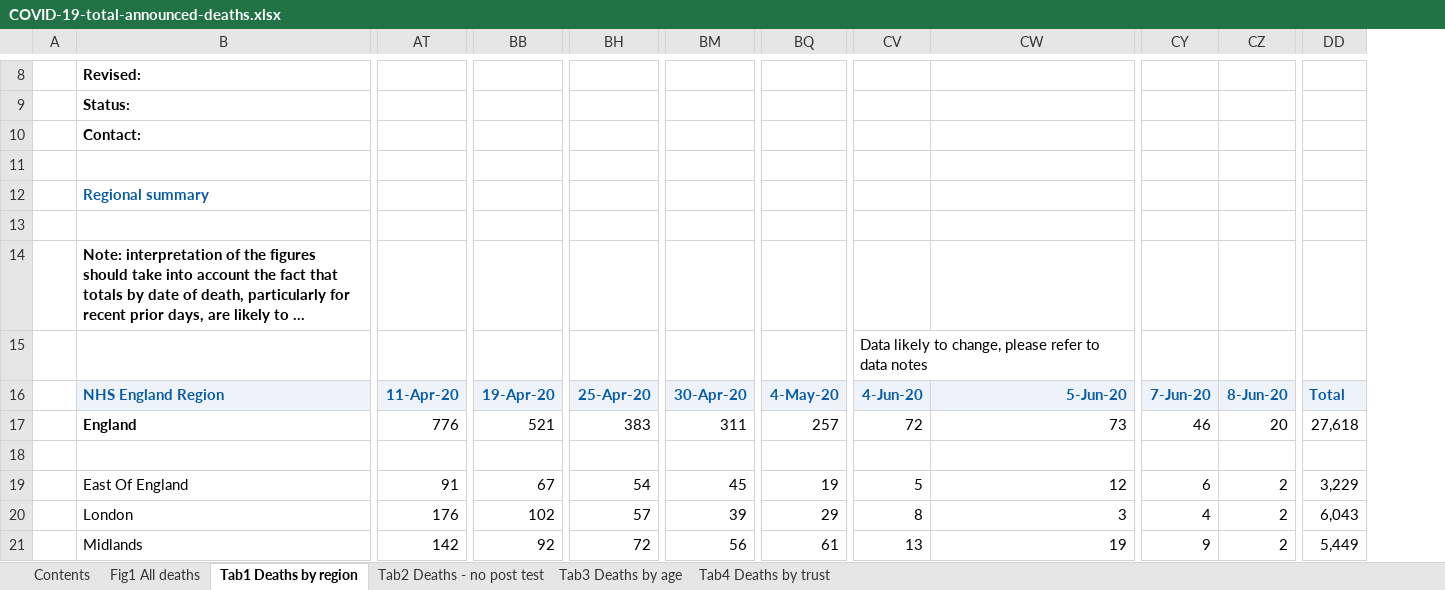
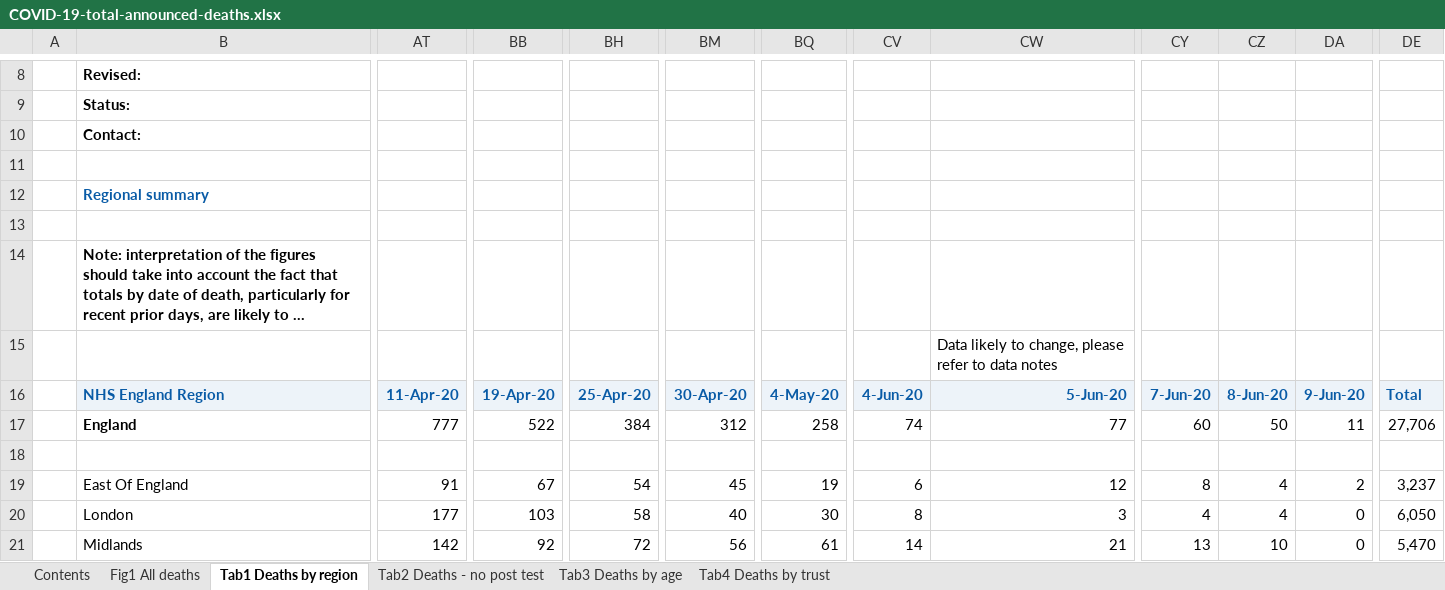
Before and after one commit to sdesilva26/Covid-19-App, an Excel workbook: Covid_19_Plots/data/COVID-19-total-announced-deaths.xlsx, sheet Tab1 Deaths by region, drawn as a sheet; only a part is shown, gaps mark what is left out; long unchanged cells end in …; values as stored, in another font and other column widths than the file's, no borders; conditional formats not drawn; removed rows and columns are numbered as before the commit, all else as after; rows hold the shown columns only; the diff covers the shown part only; the diff names each change by its address in the sheet, - before the commit and + after, or states it on an @@ line.

Commit message:
cron commit with updated data

```diff
--- a/Covid_19_Plots/data/COVID-19-total-announced-deaths.xlsx (sheet Tab1 Deaths by region)
+++ b/Covid_19_Plots/data/COVID-19-total-announced-deaths.xlsx (sheet Tab1 Deaths by region)
+column CZ, rows 16-21: 8-Jun-20 | 50 |  | 4 | 4 | 10
-column DD, rows 16-21: Total | 27,618 | 0 | 3,229 | 6,043 | 5,449
+column DE, rows 16-21: Total | 27,706 | 0 | 3,237 | 6,050 | 5,470
-row 15:  |  |  |  |  |  |  | Data likely to change, please refer to data notes
+row 15:  |  |  |  |  |  |  |  | Data likely to change, please refer to data notes
-DA16: 8-Jun-20
+DA16: 9-Jun-20
-AT17: 776
+AT17: 777
-BB17: 521
+BB17: 522
-BH17: 383
+BH17: 384
-BM17: 311
+BM17: 312
-BQ17: 257
+BQ17: 258
-CV17: 72
+CV17: 74
-CW17: 73
+CW17: 77
-CY17: 46
+CY17: 60
-DA17: 20
+DA17: 11
-CV19: 5
+CV19: 6
-CY19: 6
+CY19: 8
-AT20: 176
+AT20: 177
-BB20: 102
+BB20: 103
-BH20: 57
+BH20: 58
-BM20: 39
+BM20: 40
-BQ20: 29
+BQ20: 30
-DA20:DA21: 2
+DA20:DA21: 0
-CV21: 13
+CV21: 14
-CW21: 19
+CW21: 21
-CY21: 9
+CY21: 13
```
Also changed, not shown: 33 edited cells elsewhere in this sheet, sheet Tab4 Deaths by trust, sheet Tab3 Deaths by age, sheet Tab2 Deaths - no post test, sheet Contents, sheet Fig1 All deaths, charts or pictures, 1 other file.
